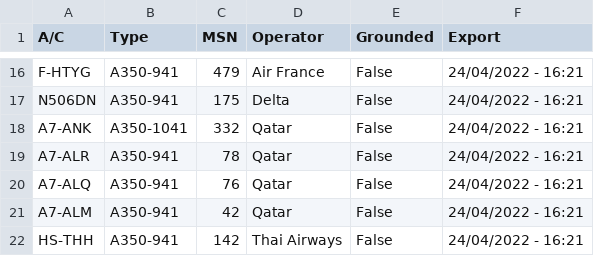
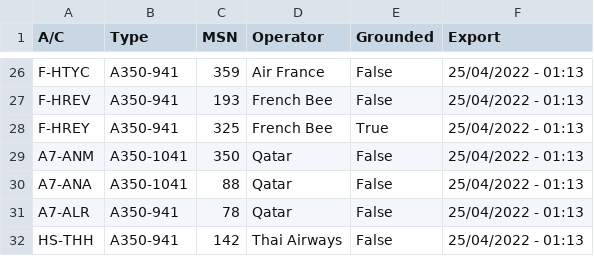
Before and after one commit to clintjb/clintjb.github.v2, a CSV file: _data/flight_data_a350.csv, drawn as a sheet; only a part is shown, gaps mark what is left out; removed rows and columns are numbered as before the commit, all else as after; the diff covers the shown part only; the diff names each change by its address in the sheet, - before the commit and + after, or states it on an @@ line.

```diff
--- a/_data/flight_data_a350.csv
+++ b/_data/flight_data_a350.csv
-A26 (A/C): F-HTYG
+A26 (A/C): F-HTYC
-C26 (MSN): 479
+C26 (MSN): 359
-F26 (Export): 24/04/2022 - 16:21
+F26 (Export): 25/04/2022 - 01:13
-row 17: N506DN | A350-941 | 175 | Delta | False | 24/04/2022 - 16:21
+row 27: F-HREV | A350-941 | 193 | French Bee | False | 25/04/2022 - 01:13
+row 28: F-HREY | A350-941 | 325 | French Bee | True | 25/04/2022 - 01:13
-A29 (A/C): A7-ANK
+A29 (A/C): A7-ANM
-C29 (MSN): 332
+C29 (MSN): 350
-F29 (Export): 24/04/2022 - 16:21
+F29 (Export): 25/04/2022 - 01:13
+row 30: A7-ANA | A350-1041 | 88 | Qatar | False | 25/04/2022 - 01:13
-F31 (Export): 24/04/2022 - 16:21
+F31 (Export): 25/04/2022 - 01:13
-row 20: A7-ALQ | A350-941 | 76 | Qatar | False | 24/04/2022 - 16:21
-row 21: A7-ALM | A350-941 | 42 | Qatar | False | 24/04/2022 - 16:21
-F32 (Export): 24/04/2022 - 16:21
+F32 (Export): 25/04/2022 - 01:13
```
Also changed, not shown: 12 added rows, 2 removed rows and 24 edited cells elsewhere in this file, 1 other file.
